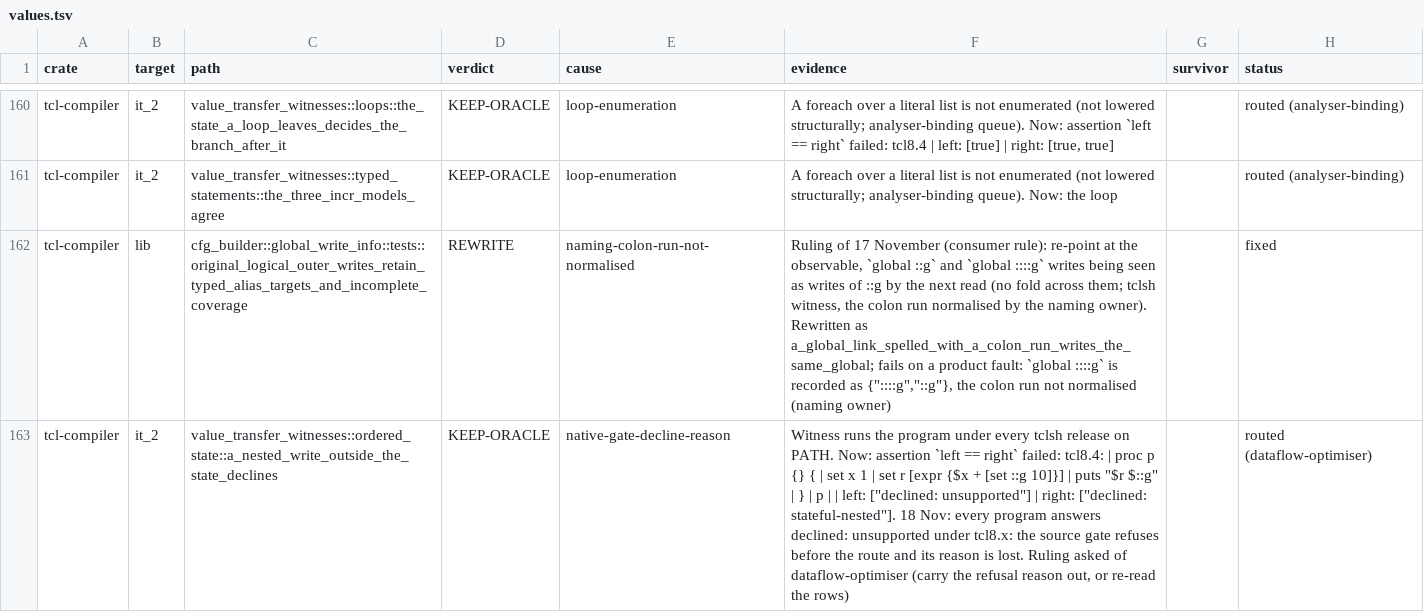
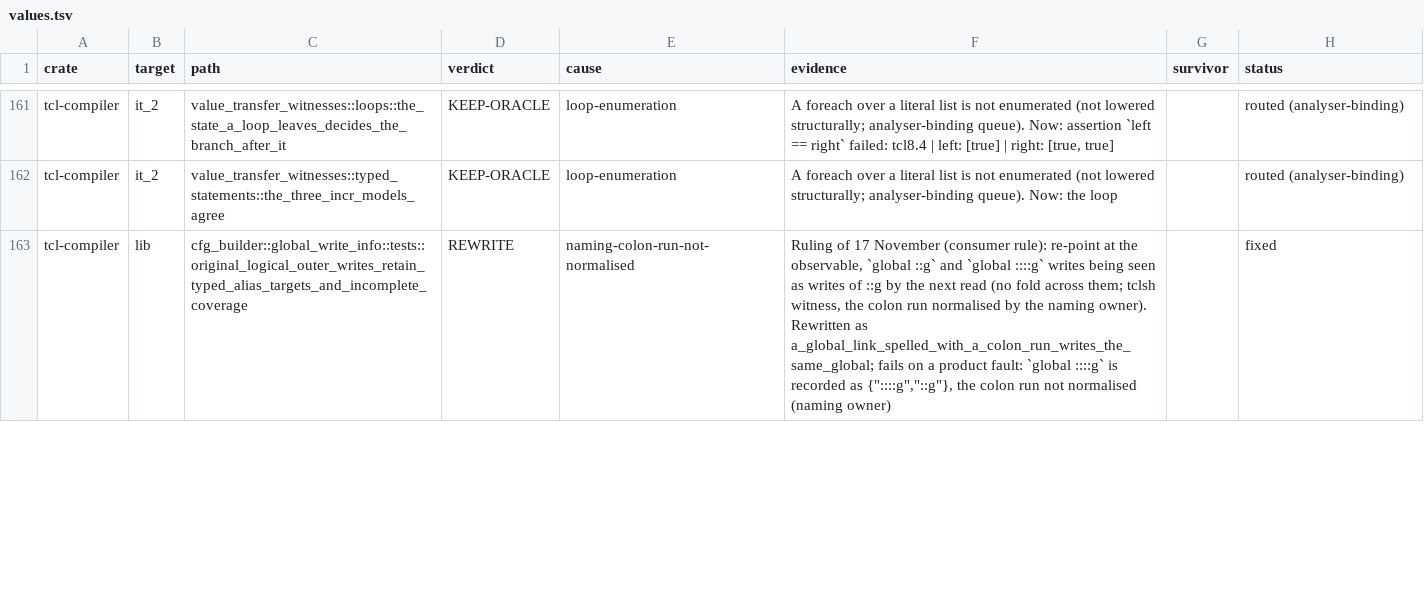
Before and after one commit to bitwisecook/tcl-lsp, a TSV file: docs/work/test-scrub/ledger/values.tsv, drawn as a sheet; only a part is shown, gaps mark what is left out; removed rows and columns are numbered as before the commit, all else as after; the diff covers the shown part only; the diff names each change by its address in the sheet, - before the commit and + after, or states it on an @@ line.

```diff
--- a/docs/work/test-scrub/ledger/values.tsv
+++ b/docs/work/test-scrub/ledger/values.tsv
-row 163: tcl-compiler | it_2 | value_transfer_witnesses::ordered_state::a_nested_write_outside_the_state_declines | KEEP-ORACLE | native-gate-decline-reason | Witness runs the program under every tclsh release on PATH. Now: assertion `left == right` failed: tcl8.4: | proc p {} { | set x 1 | set r [expr {$x + [set ::g 10]}] | puts "$r $::g" | } | p | | left: ["declined: unsupported"] | right: ["declined: stateful-nested"]. 18 Nov: every program answers declined: unsupported under tcl8.x: the source gate refuses before the route and its reason is lost. Ruling asked of dataflow-optimiser (carry the refusal reason out, or re-read the rows) |  | routed (dataflow-optimiser)
```
Also changed, not shown: 1 added row and 1 edited cell elsewhere in this file, 9 other files.
